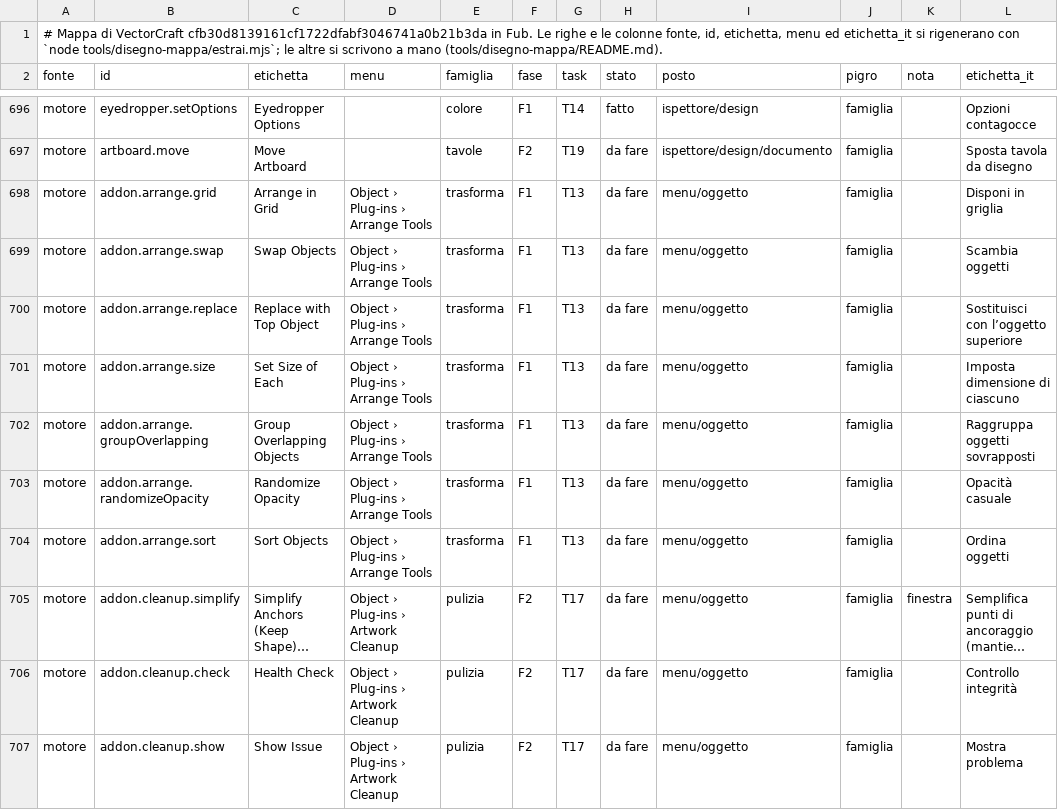
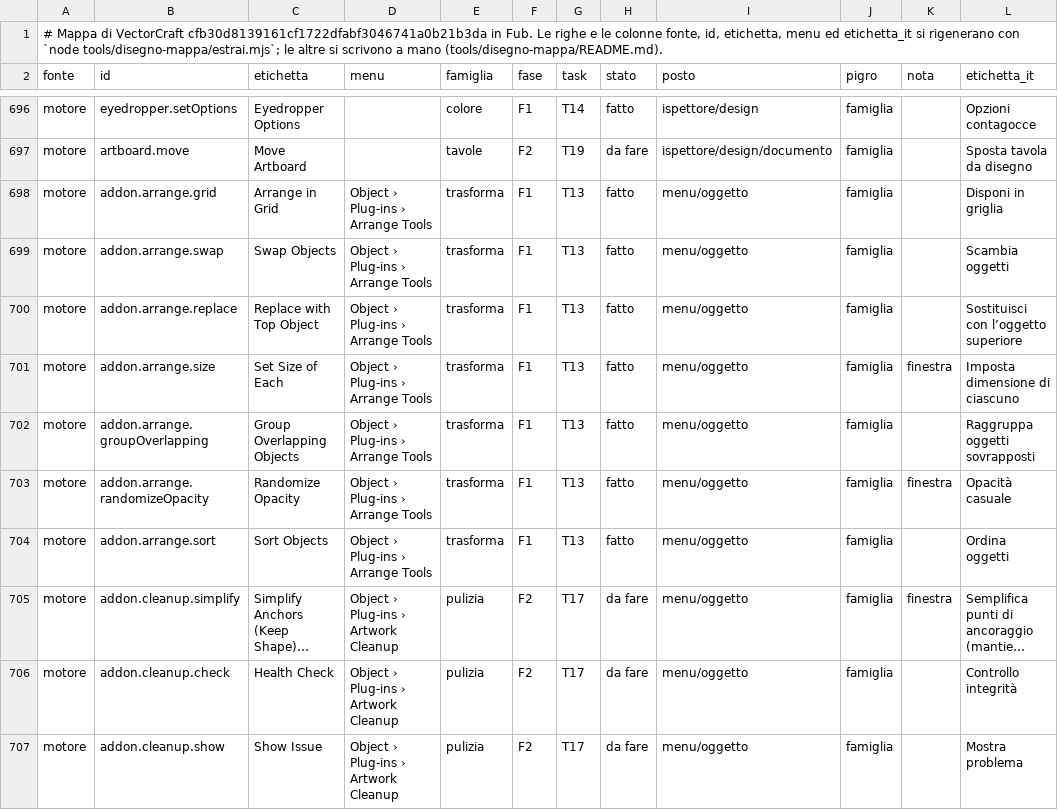
Before and after one commit to Fubeo/Fub, a TSV file: crates/fub-disegno/mappa.tsv, drawn as a sheet; only a part is shown, gaps mark what is left out; long unchanged cells end in …; the diff names each change by its address in the sheet, - before the commit and + after, or states it on an @@ line.

Commit message:
feat(disegno): le sette voci di Disponi del motore, con i casi riusciti, rifiutati e sbagliati
Gli addon arrange.* (Disponi in griglia, Scambia oggetti, Sostituisci con l'oggetto superiore, Imposta dimensione di ciascuno, Raggruppa oggetti sovrapposti, Opacità casuale, Ordina oggetti) stanno nella famiglia trasforma. Esecuzione: rifiuto per una selezione vuota, un oggetto bloccato, un inchiostro di Fub, un numero di oggetti sbagliato, o una scelta che non cambia niente. Due finestre: misura di ciascuno e opacità casuale con il suo seme, che dà sempre la stessa scelta. Mappa: sette righe a fatto, con i conti aggiornati. K6 T13, disponi.

```diff
--- a/crates/fub-disegno/mappa.tsv
+++ b/crates/fub-disegno/mappa.tsv
-H698:H704 (stato): da fare
+H698:H704 (stato): fatto
-K701 (nota): (empty)
+K701 (nota): finestra
-K703 (nota): (empty)
+K703 (nota): finestra
```
Also changed, not shown: 18 other files.
